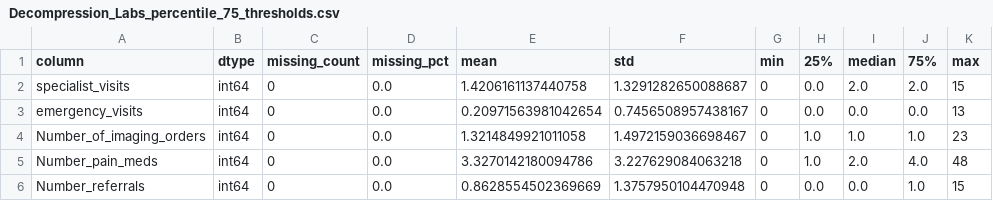
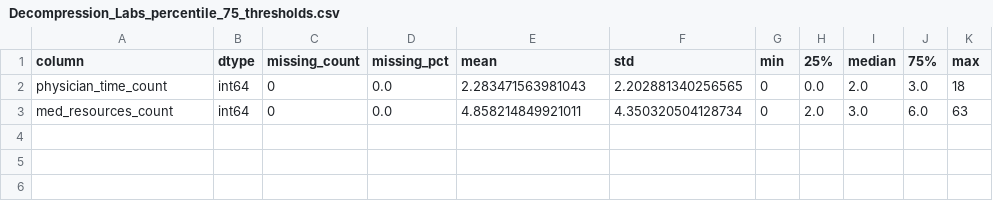
Before and after one commit to dkumar2701/Health_Util, a CSV file: Decompression_Labs_percentile_75_thresholds.csv, drawn as a sheet.

Commit message:
using split physician time and med resources

```diff
--- a/Decompression_Labs_percentile_75_thresholds.csv
+++ b/Decompression_Labs_percentile_75_thresholds.csv
@@ -1,6 +1,3 @@
 column,dtype,missing_count,missing_pct,mean,std,min,25%,median,75%,max
-specialist_visits,int64,0,0.0,1.4206161137440758,1.3291282650088687,0,0.0,2.0,2.0,15
-emergency_visits,int64,0,0.0,0.20971563981042654,0.7456508957438167,0,0.0,0.0,0.0,13
-Number_of_imaging_orders,int64,0,0.0,1.3214849921011058,1.4972159036698467,0,1.0,1.0,1.0,23
-Number_pain_meds,int64,0,0.0,3.3270142180094786,3.227629084063218,0,1.0,2.0,4.0,48
-Number_referrals,int64,0,0.0,0.8628554502369669,1.3757950104470948,0,0.0,0.0,1.0,15
+physician_time_count,int64,0,0.0,2.283471563981043,2.202881340256565,0,0.0,2.0,3.0,18
+med_resources_count,int64,0,0.0,4.858214849921011,4.350320504128734,0,2.0,3.0,6.0,63
```
Also changed, not shown: Decompression_Labs_summary_stats.csv, Fusion_Labs_percentile_75_thresholds.csv, 2 other files.
